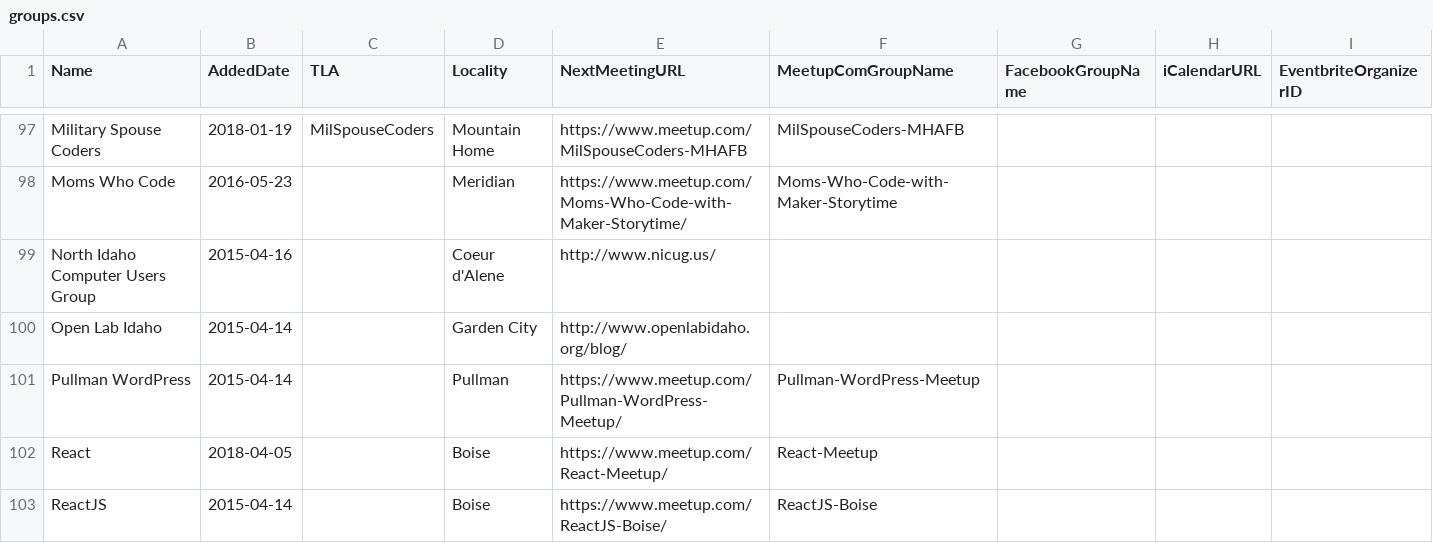
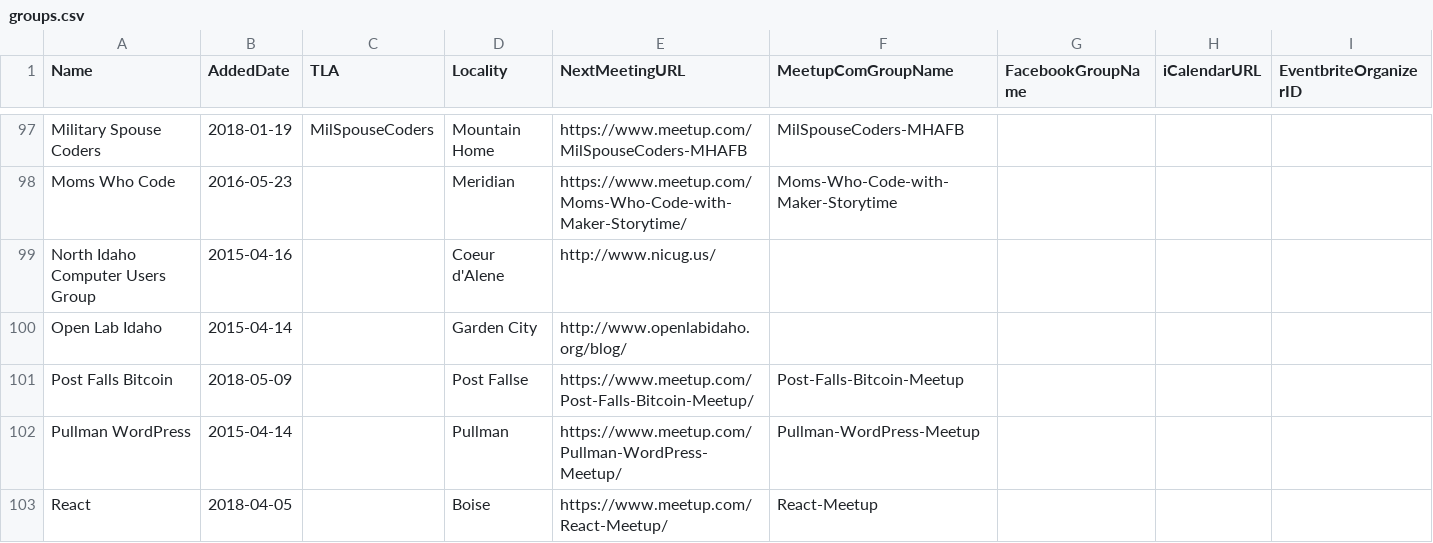
Before and after one commit to rationalagents/gemstateio-groups, a CSV file: groups.csv, drawn as a sheet; only a part is shown, gaps mark what is left out; the shorter side is filled out with more unchanged rows.

Commit message:
Add Post Falls Bitcoin (#89)

```diff
--- a/groups.csv
+++ b/groups.csv
@@ -100,2 +100,3 @@ North Idaho Computer Users Group,2015-04-16,,Coeur d'Alene,http://www.nicug.us/,
 Open Lab Idaho,2015-04-14,,Garden City,http://www.openlabidaho.org/blog/,,,,
+Post Falls Bitcoin,2018-05-09,,Post Fallse,https://www.meetup.com/Post-Falls-Bitcoin-Meetup/,Post-Falls-Bitcoin-Meetup,,,
 Pullman WordPress,2015-04-14,,Pullman,https://www.meetup.com/Pullman-WordPress-Meetup/,Pullman-WordPress-Meetup,,,
```
